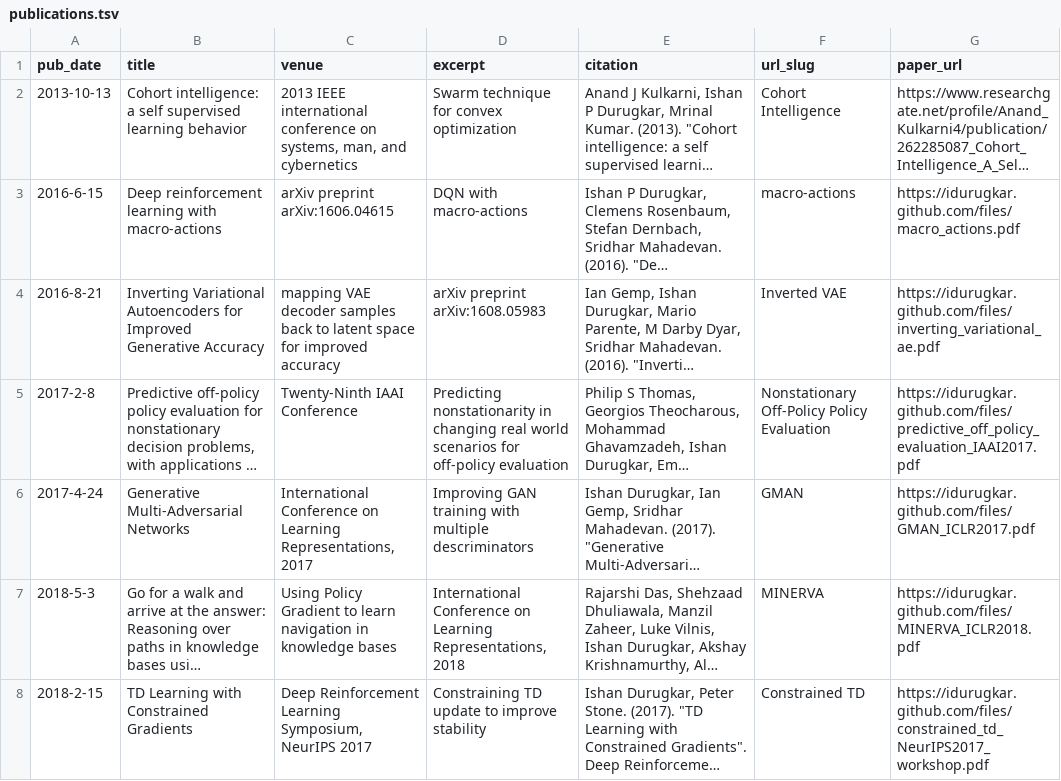
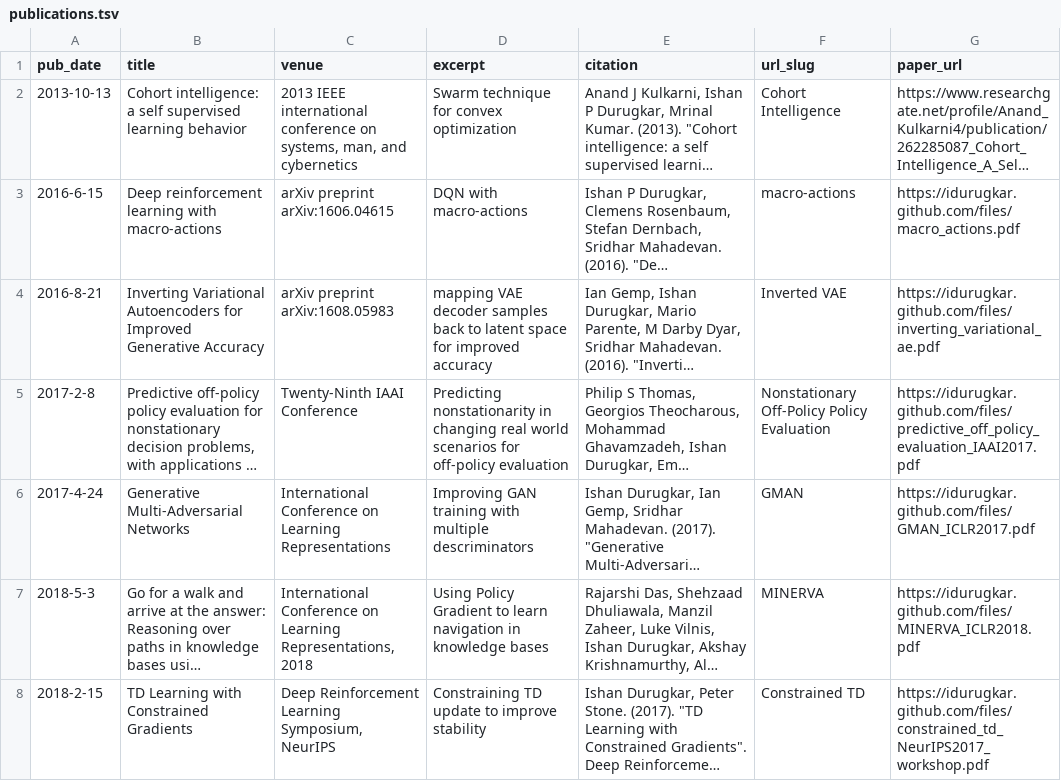
Before and after one commit to iDurugkar/idurugkar.github.io, a TSV file: markdown_generator/publications.tsv, drawn as a sheet; long unchanged cells end in …; the diff names each change by its address in the sheet, - before the commit and + after, or states it on an @@ line.

```diff
--- a/markdown_generator/publications.tsv
+++ b/markdown_generator/publications.tsv
-C4 (venue): mapping VAE decoder samples back to latent space for improved accuracy
+C4 (venue): arXiv preprint arXiv:1608.05983
-D4 (excerpt): arXiv preprint arXiv:1608.05983
+D4 (excerpt): mapping VAE decoder samples back to latent space for improved accuracy
-C6 (venue): …on Learning Representations, 2017
+C6 (venue): …on Learning Representations
-C7 (venue): Using Policy Gradient to learn navigation in knowledge bases
+C7 (venue): International Conference on Learning Representations, 2018
-D7 (excerpt): International Conference on Learning Representations, 2018
+D7 (excerpt): Using Policy Gradient to learn navigation in knowledge bases
-C8 (venue): …Symposium, NeurIPS 2017
+C8 (venue): …Symposium, NeurIPS
```
Also changed, not shown: 4 other files.
